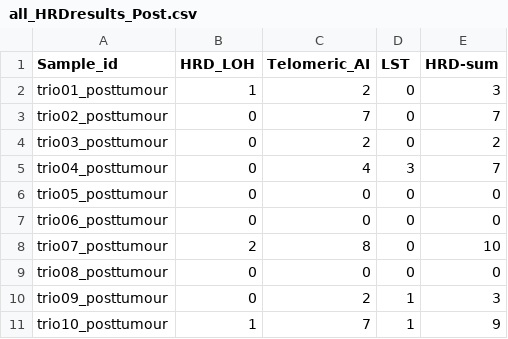
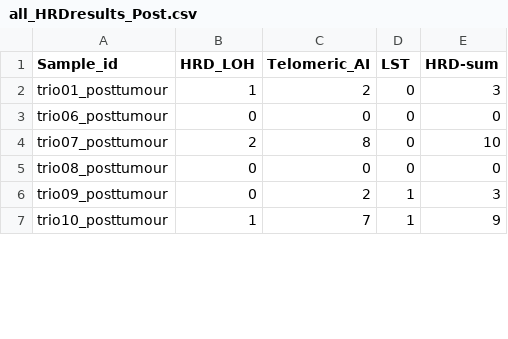
Before and after one commit to anitalu724/MutScape, a CSV file: mutscape/examples/output/all_HRDresults_Post.csv, drawn as a sheet; only a part is shown; the diff covers the shown part only.

```diff
--- a/mutscape/examples/output/all_HRDresults_Post.csv
+++ b/mutscape/examples/output/all_HRDresults_Post.csv
@@ -2,6 +2,2 @@ Sample_id,HRD_LOH,Telomeric_AI,LST,HRD-sum
 trio01_posttumour,1,2,0,3
-trio02_posttumour,0,7,0,7
-trio03_posttumour,0,2,0,2
-trio04_posttumour,0,4,3,7
-trio05_posttumour,0,0,0,0
 trio06_posttumour,0,0,0,0
```
Also changed, not shown: 3 removed rows and 15 moved rows elsewhere in this file, mutscape/examples/output/CIN_result_Post.csv, mutscape/examples/output/CIN_result_Pre.csv, 4 other files.
